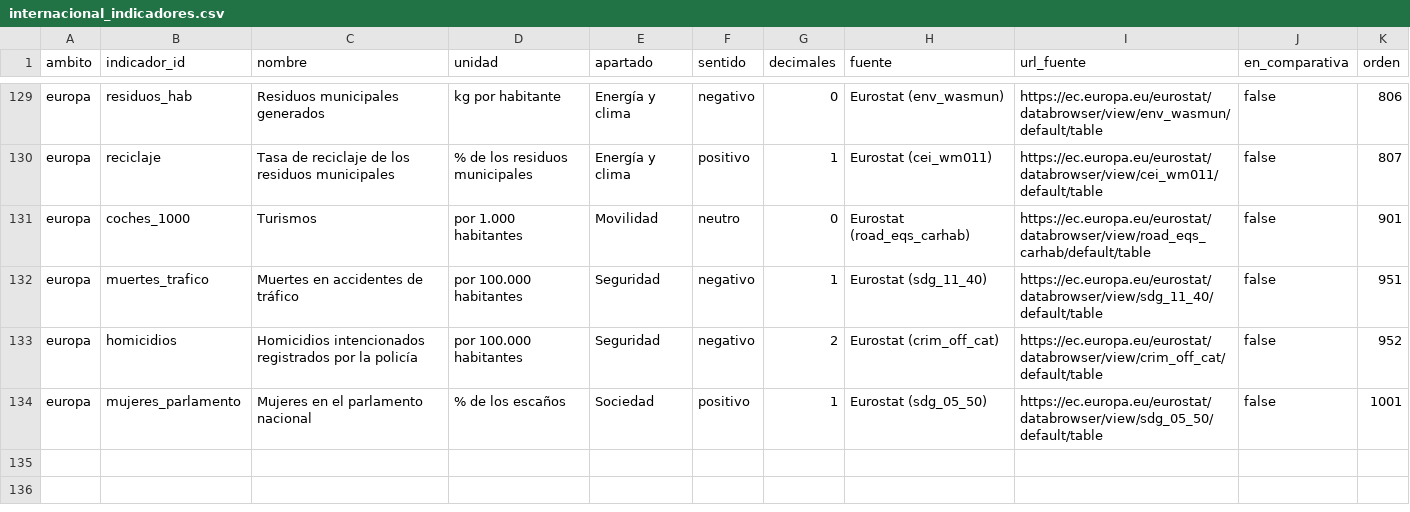
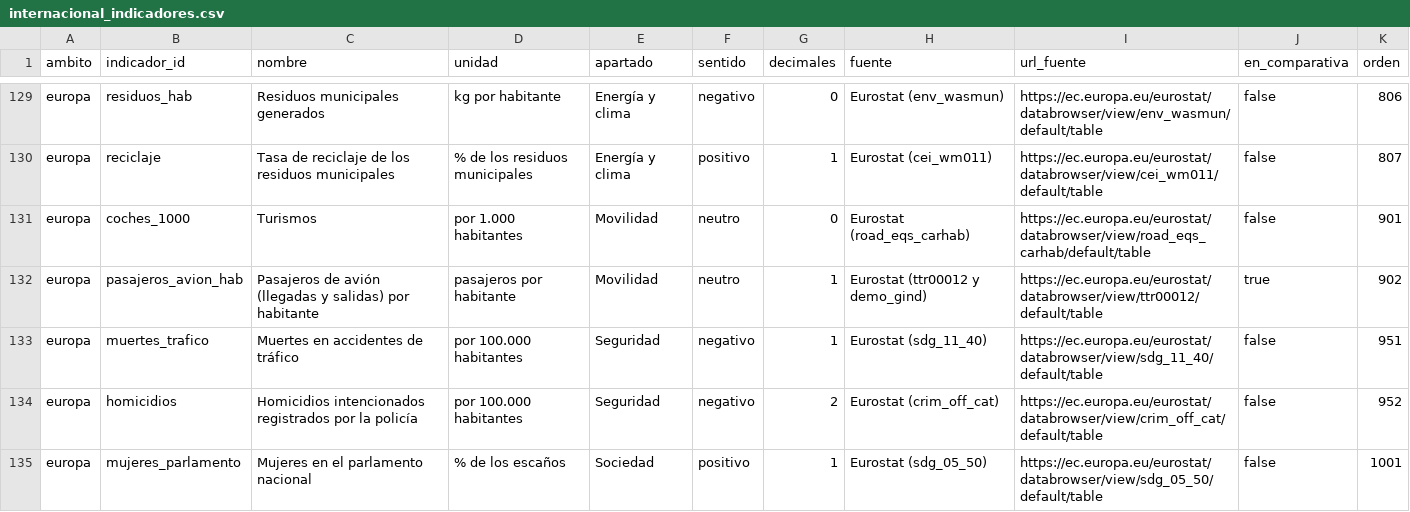
Before and after one commit to SpainFacts/spainfacts.github.io, a CSV file: transform/seeds/internacional_indicadores.csv, drawn as a sheet; only a part is shown, gaps mark what is left out; the diff names each change by its address in the sheet, - before the commit and + after, or states it on an @@ line.

```diff
--- a/transform/seeds/internacional_indicadores.csv
+++ b/transform/seeds/internacional_indicadores.csv
+row 132: europa | pasajeros_avion_hab | Pasajeros de avión (llegadas y salidas) por habitante | pasajeros por habitante | Movilidad | neutro | 1 | Eurostat (ttr00012 y demo_gind) | https://ec.europa.eu/eurostat/databrowser/view/ttr00012/default/table | true | 902
```
Also changed, not shown: transform/seeds/fuentes_catalogo.csv, 36 other files.
